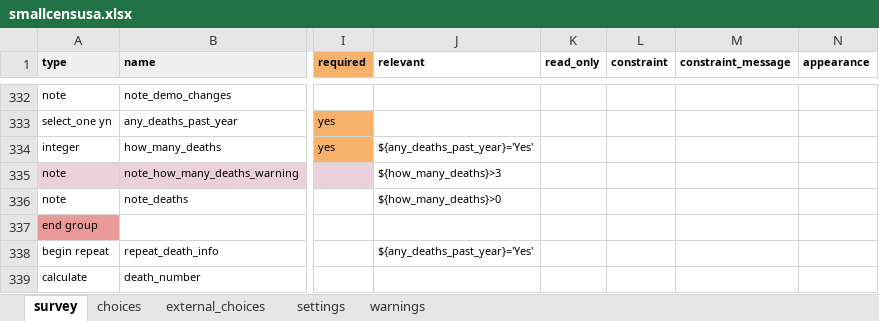
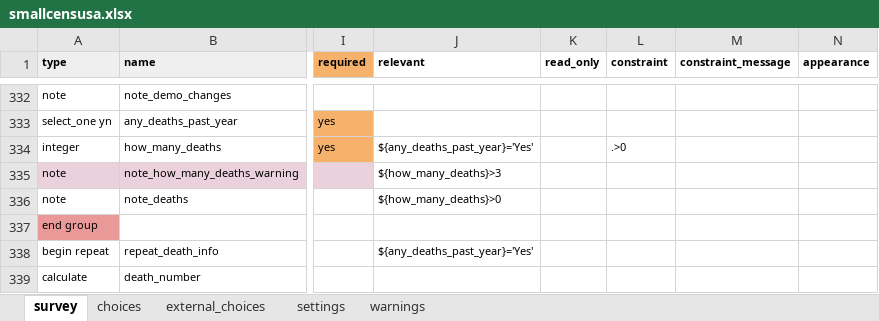
Before and after one commit to linl33/bohemia, an Excel workbook: forms/smallcensusa/smallcensusa.xlsx, sheet survey, drawn as a sheet; only a part is shown, gaps mark what is left out; values as stored, in another font and other column widths than the file's, no borders; charts and pictures and conditional formats not drawn; the diff names each change by its address in the sheet, - before the commit and + after, or states it on an @@ line.

```diff
--- a/forms/smallcensusa/smallcensusa.xlsx (sheet survey)
+++ b/forms/smallcensusa/smallcensusa.xlsx (sheet survey)
-L334 (constraint): (empty)
+L334 (constraint): .>0
```
Also changed, not shown: sheet settings, 1 other file.
